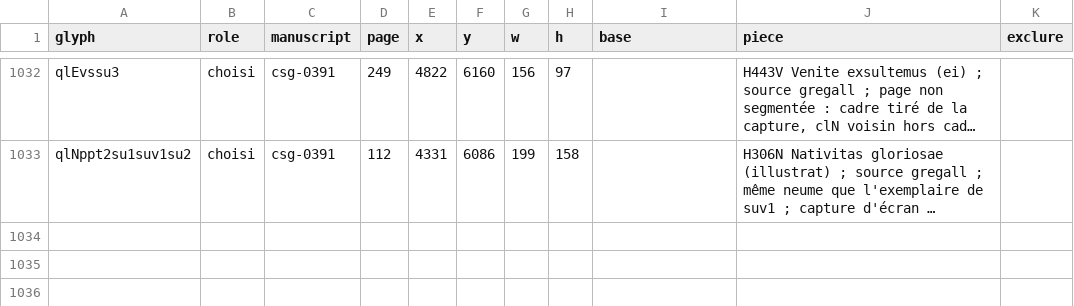
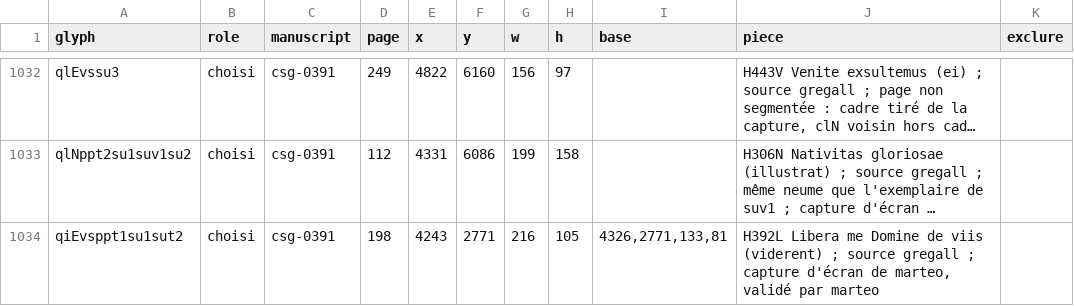
Before and after one commit to Nocturnale-Romanum/tooling, a CSV file: .claude/skills/grehartker/sources/exemplaires.csv, drawn as a sheet; only a part is shown, gaps mark what is left out; long unchanged cells end in …; the diff names each change by its address in the sheet, - before the commit and + after, or states it on an @@ line.

```diff
--- a/.claude/skills/grehartker/sources/exemplaires.csv
+++ b/.claude/skills/grehartker/sources/exemplaires.csv
+row 1034: qiEvsppt1su1sut2 | choisi | csg-0391 | 198 | 4243 | 2771 | 216 | 105 | 4326,2771,133,81 | H392L Libera me Domine de viis (viderent) ; source gregall ; capture d'écran de marteo, validé par marteo
```
